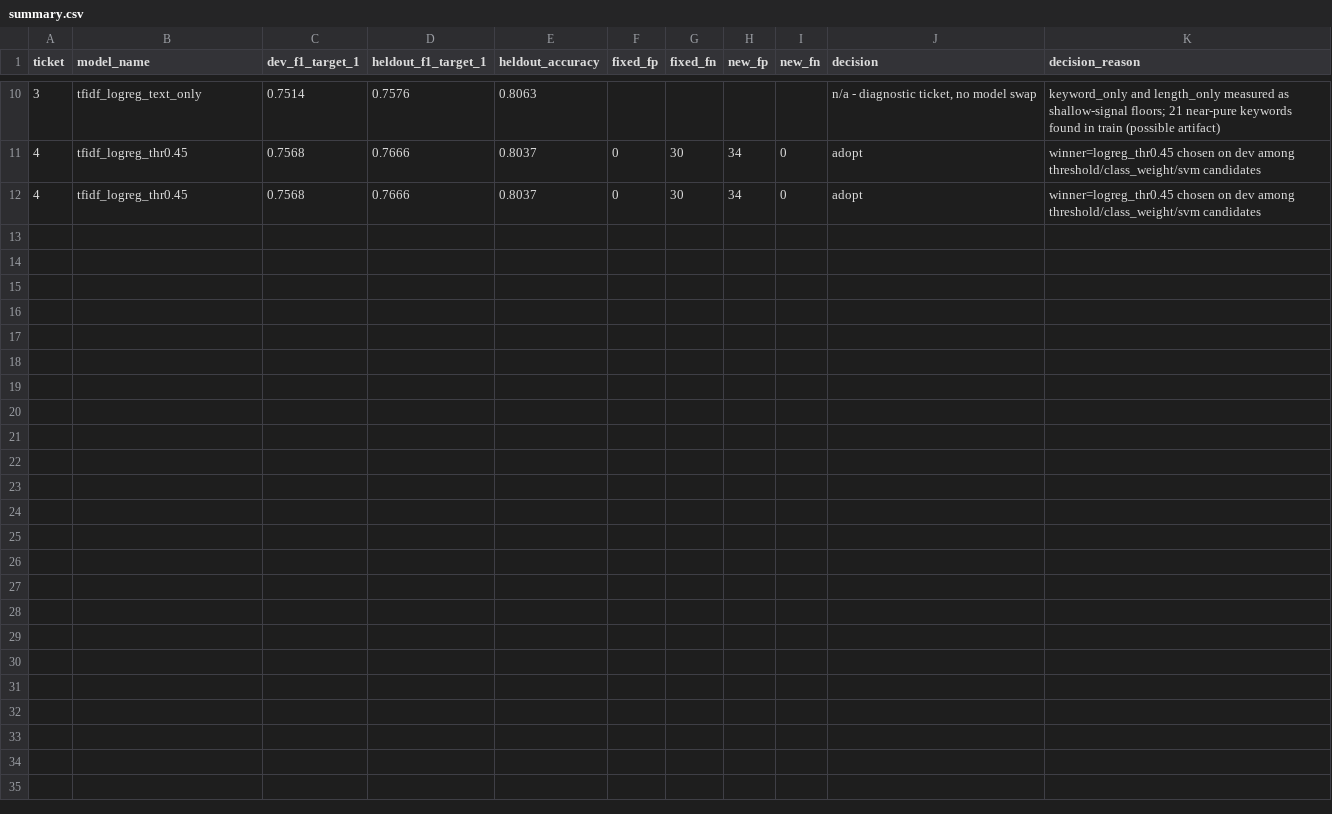
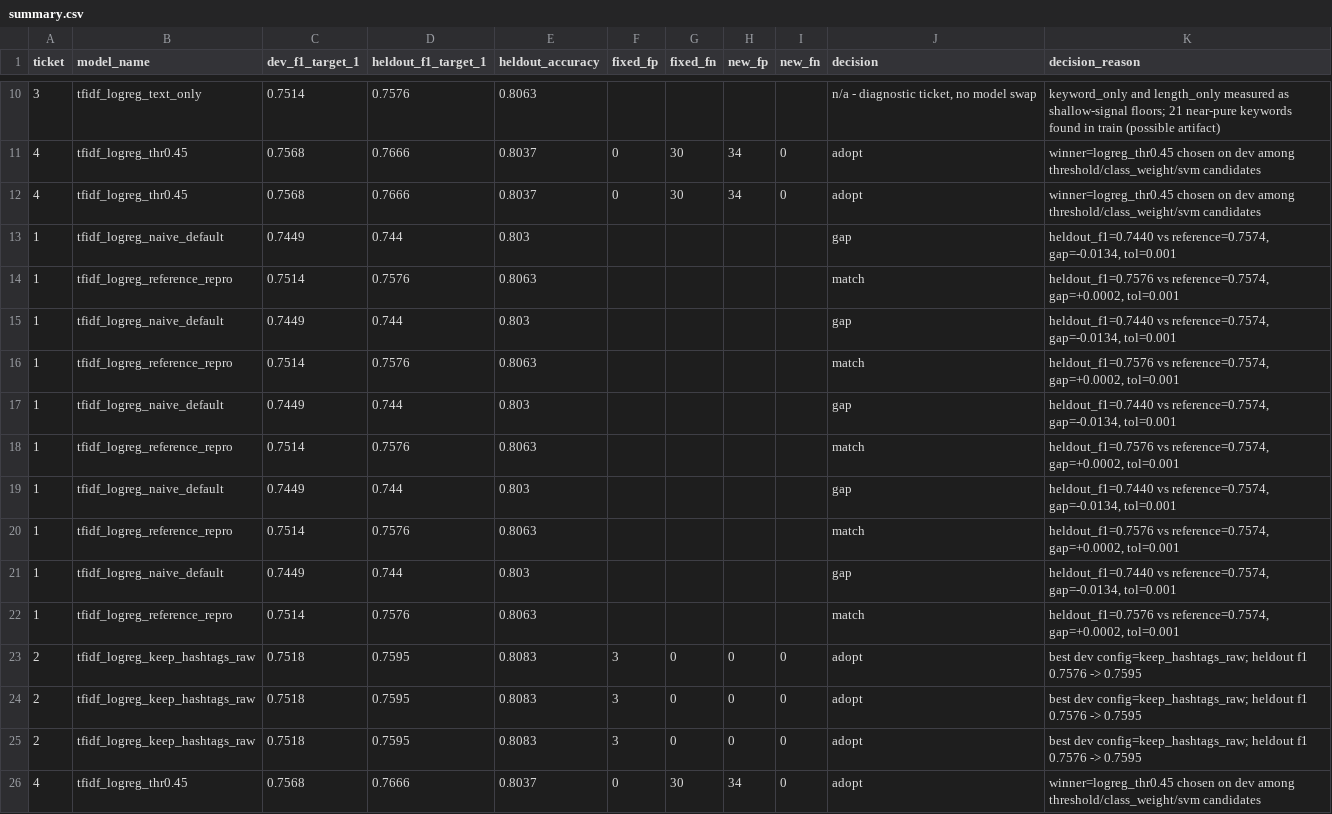
Before and after one commit to Shrook5Khattab31/topic-a-repo, a CSV file: text-classification-pipeline-forensics/results/summary.csv, drawn as a sheet; only a part is shown, gaps mark what is left out.

```diff
--- a/text-classification-pipeline-forensics/results/summary.csv
+++ b/text-classification-pipeline-forensics/results/summary.csv
@@ -12 +12,15 @@ ticket,model_name,dev_f1_target_1,heldout_f1_target_1,heldout_accuracy,fixed_fp,
 4,tfidf_logreg_thr0.45,0.7568,0.7666,0.8037,0,30,34,0,adopt,winner=logreg_thr0.45 chosen on dev among threshold/class_weight/svm candidates
+1,tfidf_logreg_naive_default,0.7449,0.744,0.803,,,,,gap,"heldout_f1=0.7440 vs reference=0.7574, gap=-0.0134, tol=0.001"
+1,tfidf_logreg_reference_repro,0.7514,0.7576,0.8063,,,,,match,"heldout_f1=0.7576 vs reference=0.7574, gap=+0.0002, tol=0.001"
+1,tfidf_logreg_naive_default,0.7449,0.744,0.803,,,,,gap,"heldout_f1=0.7440 vs reference=0.7574, gap=-0.0134, tol=0.001"
+1,tfidf_logreg_reference_repro,0.7514,0.7576,0.8063,,,,,match,"heldout_f1=0.7576 vs reference=0.7574, gap=+0.0002, tol=0.001"
+1,tfidf_logreg_naive_default,0.7449,0.744,0.803,,,,,gap,"heldout_f1=0.7440 vs reference=0.7574, gap=-0.0134, tol=0.001"
+1,tfidf_logreg_reference_repro,0.7514,0.7576,0.8063,,,,,match,"heldout_f1=0.7576 vs reference=0.7574, gap=+0.0002, tol=0.001"
+1,tfidf_logreg_naive_default,0.7449,0.744,0.803,,,,,gap,"heldout_f1=0.7440 vs reference=0.7574, gap=-0.0134, tol=0.001"
+1,tfidf_logreg_reference_repro,0.7514,0.7576,0.8063,,,,,match,"heldout_f1=0.7576 vs reference=0.7574, gap=+0.0002, tol=0.001"
+1,tfidf_logreg_naive_default,0.7449,0.744,0.803,,,,,gap,"heldout_f1=0.7440 vs reference=0.7574, gap=-0.0134, tol=0.001"
+1,tfidf_logreg_reference_repro,0.7514,0.7576,0.8063,,,,,match,"heldout_f1=0.7576 vs reference=0.7574, gap=+0.0002, tol=0.001"
+2,tfidf_logreg_keep_hashtags_raw,0.7518,0.7595,0.8083,3,0,0,0,adopt,best dev config=keep_hashtags_raw; heldout f1 0.7576 -> 0.7595
+2,tfidf_logreg_keep_hashtags_raw,0.7518,0.7595,0.8083,3,0,0,0,adopt,best dev config=keep_hashtags_raw; heldout f1 0.7576 -> 0.7595
+2,tfidf_logreg_keep_hashtags_raw,0.7518,0.7595,0.8083,3,0,0,0,adopt,best dev config=keep_hashtags_raw; heldout f1 0.7576 -> 0.7595
+4,tfidf_logreg_thr0.45,0.7568,0.7666,0.8037,0,30,34,0,adopt,winner=logreg_thr0.45 chosen on dev among threshold/class_weight/svm candidates
```
Also changed, not shown: text-classification-pipeline-forensics/results/threshold_sweep.csv, 3 other files.
